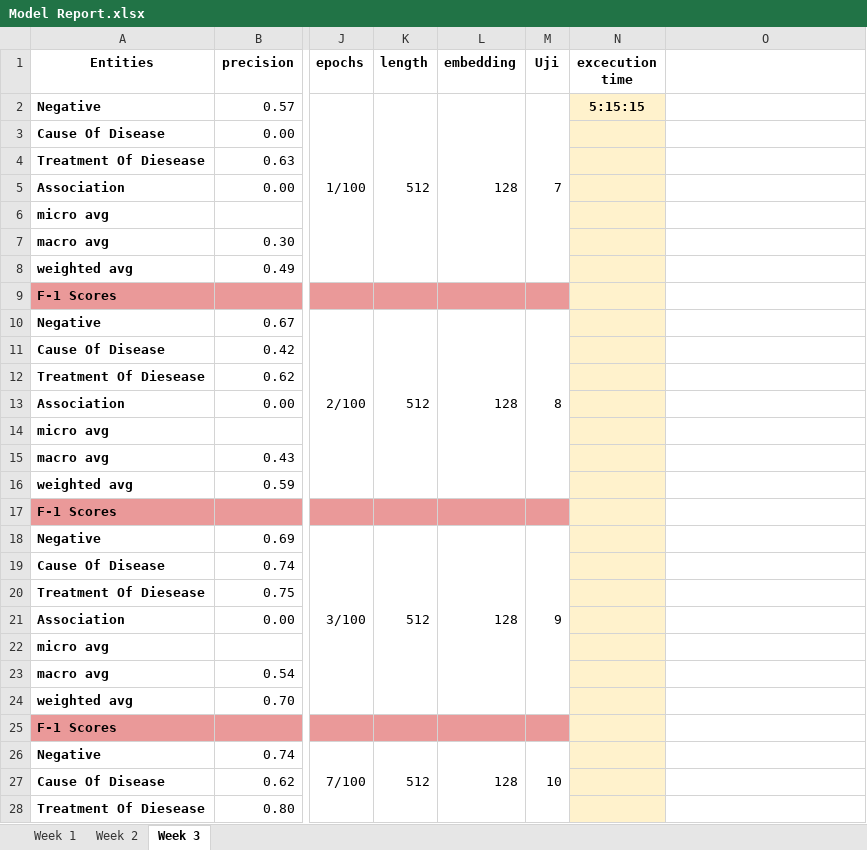
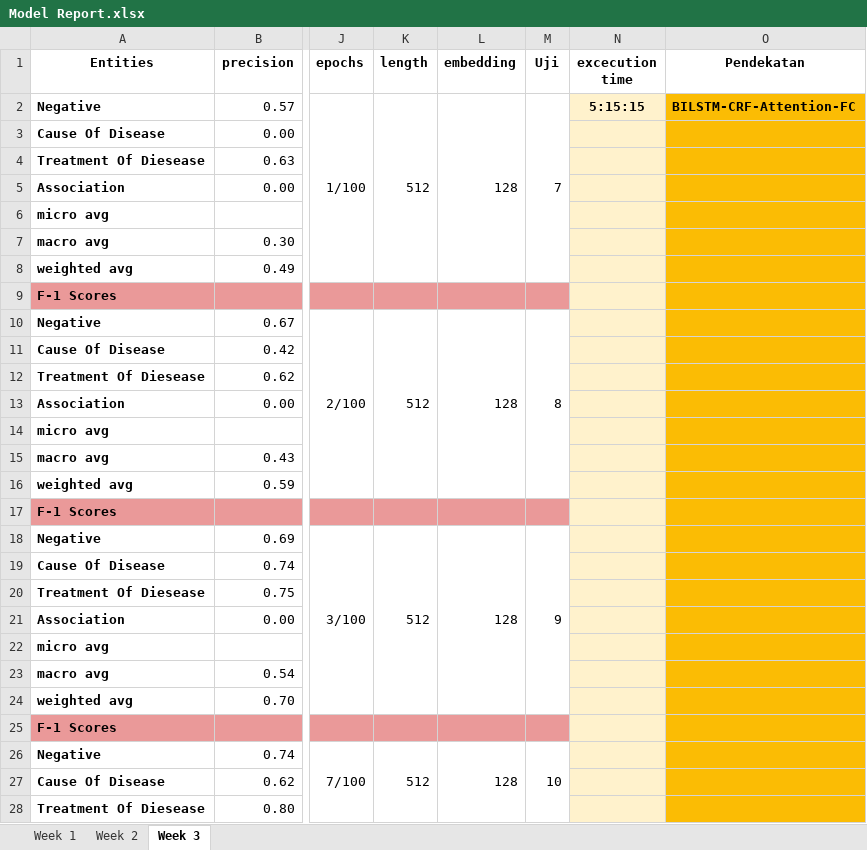
Before and after one commit to Dimas263/NLP_RE_BILSTM_CRF_Relation_Extraction_Biomedical, an Excel workbook: Model Report.xlsx, sheet Week 3, drawn as a sheet; only a part is shown, gaps mark what is left out; values as stored, in another font and other column widths than the file's, no borders; charts and pictures not drawn; the diff covers the shown part only; the diff names each change by its address in the sheet, - before the commit and + after, or states it on an @@ line.

```diff
--- a/Model Report.xlsx (sheet Week 3)
+++ b/Model Report.xlsx (sheet Week 3)
-O1: (empty)
+O1: Pendekatan
-O2 (Pendekatan): (empty)
+O2 (Pendekatan): BILSTM-CRF-Attention-FC
-O2:O28 fill: none
+O2:O28 fill: #FBBC04
```
Also changed, not shown: cell formats elsewhere in this sheet, sheet Week 1, sheet Week 2, 48 other files.
